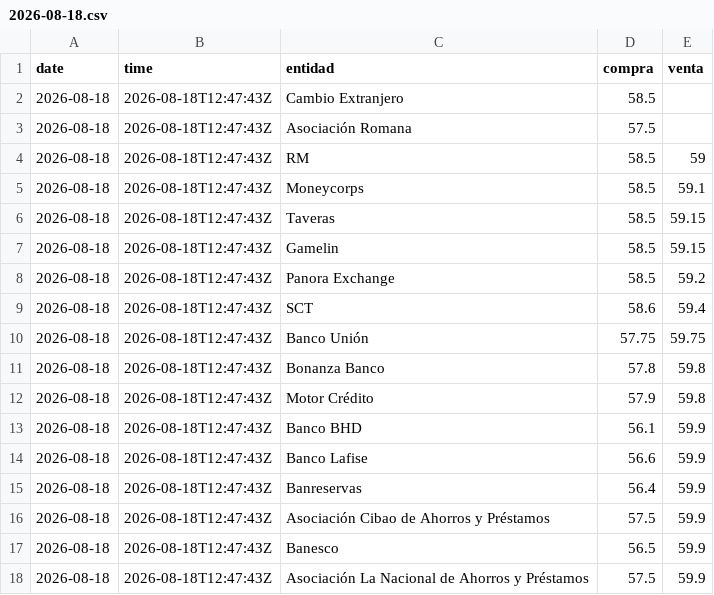
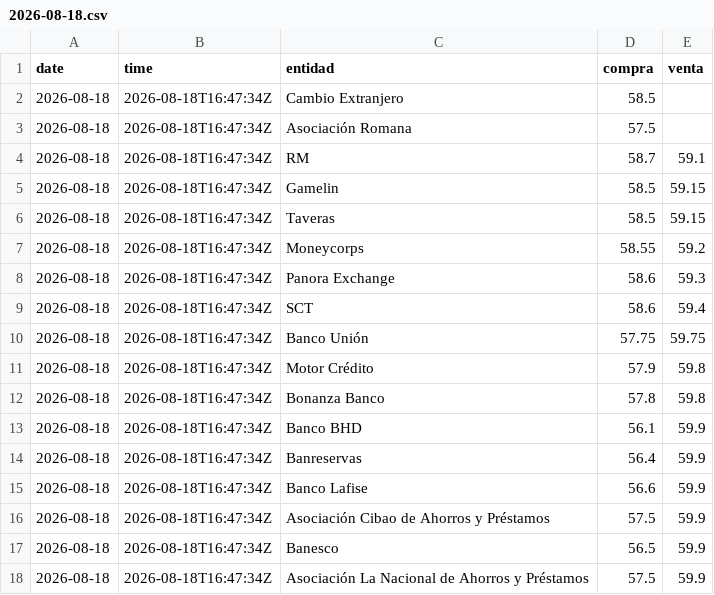
Before and after one commit to emilarmando03/webscraping-tc2, a CSV file: data/infodolar/csv/2026-08-18.csv, drawn as a sheet.

```diff
--- a/data/infodolar/csv/2026-08-18.csv
+++ b/data/infodolar/csv/2026-08-18.csv
@@ -1,18 +1,18 @@
 date,time,entidad,compra,venta
-2026-08-18,2026-08-18T12:47:43Z,Cambio Extranjero,58.5,
-2026-08-18,2026-08-18T12:47:43Z,Asociación Romana,57.5,
-2026-08-18,2026-08-18T12:47:43Z,RM,58.5,59
-2026-08-18,2026-08-18T12:47:43Z,Moneycorps,58.5,59.1
-2026-08-18,2026-08-18T12:47:43Z,Taveras,58.5,59.15
-2026-08-18,2026-08-18T12:47:43Z,Gamelin,58.5,59.15
-2026-08-18,2026-08-18T12:47:43Z,Panora Exchange,58.5,59.2
-2026-08-18,2026-08-18T12:47:43Z,SCT,58.6,59.4
-2026-08-18,2026-08-18T12:47:43Z,Banco Unión,57.75,59.75
-2026-08-18,2026-08-18T12:47:43Z,Bonanza Banco,57.8,59.8
-2026-08-18,2026-08-18T12:47:43Z,Motor Crédito,57.9,59.8
-2026-08-18,2026-08-18T12:47:43Z,Banco BHD,56.1,59.9
-2026-08-18,2026-08-18T12:47:43Z,Banco Lafise,56.6,59.9
-2026-08-18,2026-08-18T12:47:43Z,Banreservas,56.4,59.9
-2026-08-18,2026-08-18T12:47:43Z,Asociación Cibao de Ahorros y Préstamos,57.5,59.9
-2026-08-18,2026-08-18T12:47:43Z,Banesco,56.5,59.9
-2026-08-18,2026-08-18T12:47:43Z,Asociación La Nacional de Ahorros y Préstamos,57.5,59.9
+2026-08-18,2026-08-18T16:47:34Z,Cambio Extranjero,58.5,
+2026-08-18,2026-08-18T16:47:34Z,Asociación Romana,57.5,
+2026-08-18,2026-08-18T16:47:34Z,RM,58.7,59.1
+2026-08-18,2026-08-18T16:47:34Z,Gamelin,58.5,59.15
+2026-08-18,2026-08-18T16:47:34Z,Taveras,58.5,59.15
+2026-08-18,2026-08-18T16:47:34Z,Moneycorps,58.55,59.2
+2026-08-18,2026-08-18T16:47:34Z,Panora Exchange,58.6,59.3
+2026-08-18,2026-08-18T16:47:34Z,SCT,58.6,59.4
+2026-08-18,2026-08-18T16:47:34Z,Banco Unión,57.75,59.75
+2026-08-18,2026-08-18T16:47:34Z,Motor Crédito,57.9,59.8
+2026-08-18,2026-08-18T16:47:34Z,Bonanza Banco,57.8,59.8
+2026-08-18,2026-08-18T16:47:34Z,Banco BHD,56.1,59.9
+2026-08-18,2026-08-18T16:47:34Z,Banreservas,56.4,59.9
+2026-08-18,2026-08-18T16:47:34Z,Banco Lafise,56.6,59.9
+2026-08-18,2026-08-18T16:47:34Z,Asociación Cibao de Ahorros y Préstamos,57.5,59.9
+2026-08-18,2026-08-18T16:47:34Z,Banesco,56.5,59.9
+2026-08-18,2026-08-18T16:47:34Z,Asociación La Nacional de Ahorros y Préstamos,57.5,59.9
```
Also changed, not shown: data/from_banks/_historico_from_banks.csv, data/from_banks/csv/2026-08-18.csv, 7 other files.
